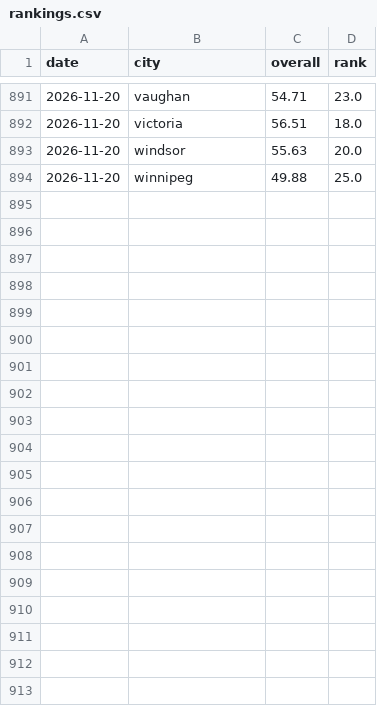
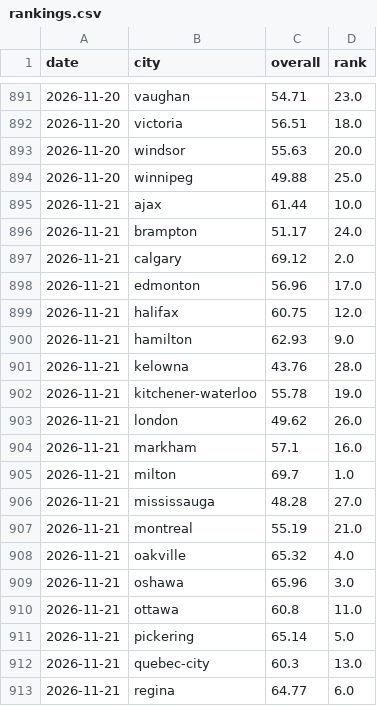
Before and after one commit to imran-ahmed377/city_rank_ai, a CSV file: data/history/rankings.csv, drawn as a sheet; only a part is shown, gaps mark what is left out; the diff covers the shown part only.

```diff
--- a/data/history/rankings.csv
+++ b/data/history/rankings.csv
@@ -894 +894,20 @@ date,city,overall,rank
 2026-11-20,winnipeg,49.88,25.0
+2026-11-21,ajax,61.44,10.0
+2026-11-21,brampton,51.17,24.0
+2026-11-21,calgary,69.12,2.0
+2026-11-21,edmonton,56.96,17.0
+2026-11-21,halifax,60.75,12.0
+2026-11-21,hamilton,62.93,9.0
+2026-11-21,kelowna,43.76,28.0
+2026-11-21,kitchener-waterloo,55.78,19.0
+2026-11-21,london,49.62,26.0
+2026-11-21,markham,57.1,16.0
+2026-11-21,milton,69.7,1.0
+2026-11-21,mississauga,48.28,27.0
+2026-11-21,montreal,55.19,21.0
+2026-11-21,oakville,65.32,4.0
+2026-11-21,oshawa,65.96,3.0
+2026-11-21,ottawa,60.8,11.0
+2026-11-21,pickering,65.14,5.0
+2026-11-21,quebec-city,60.3,13.0
+2026-11-21,regina,64.77,6.0
```
Also changed, not shown: 10 added rows elsewhere in this file, data/history/weather_observations.csv, data/metrics/jobs.csv, 4 other files.
